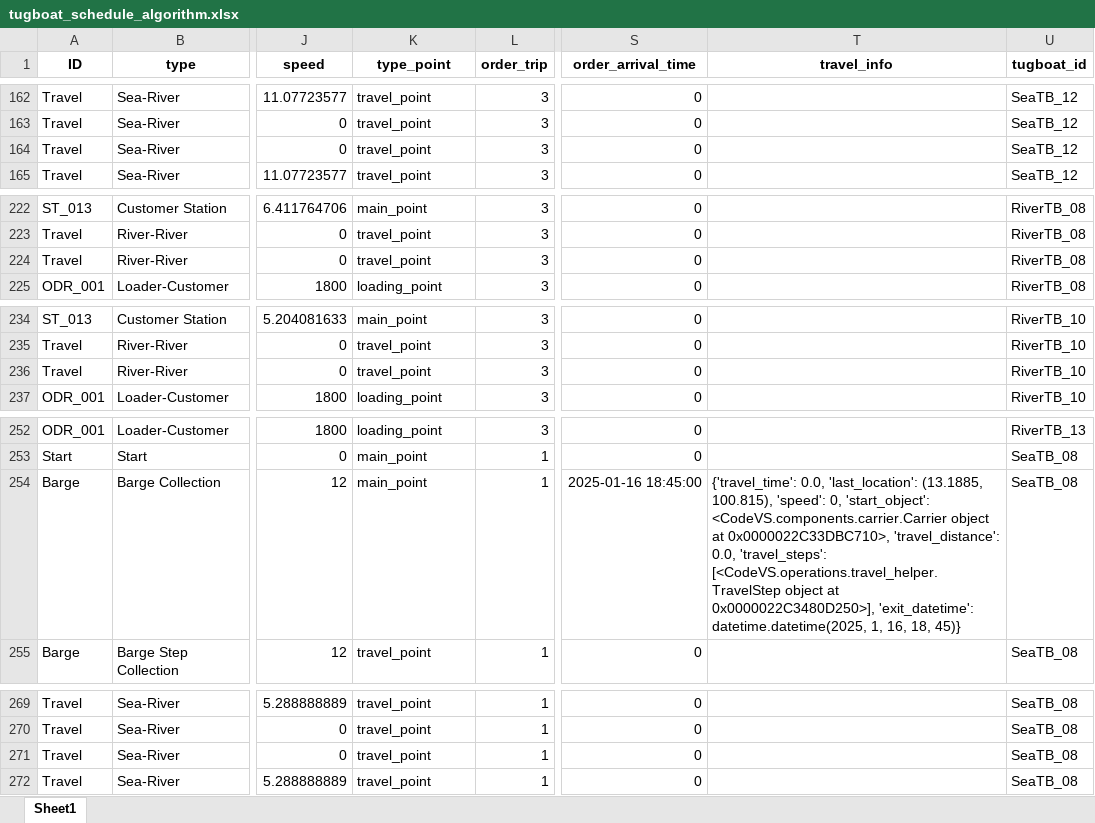
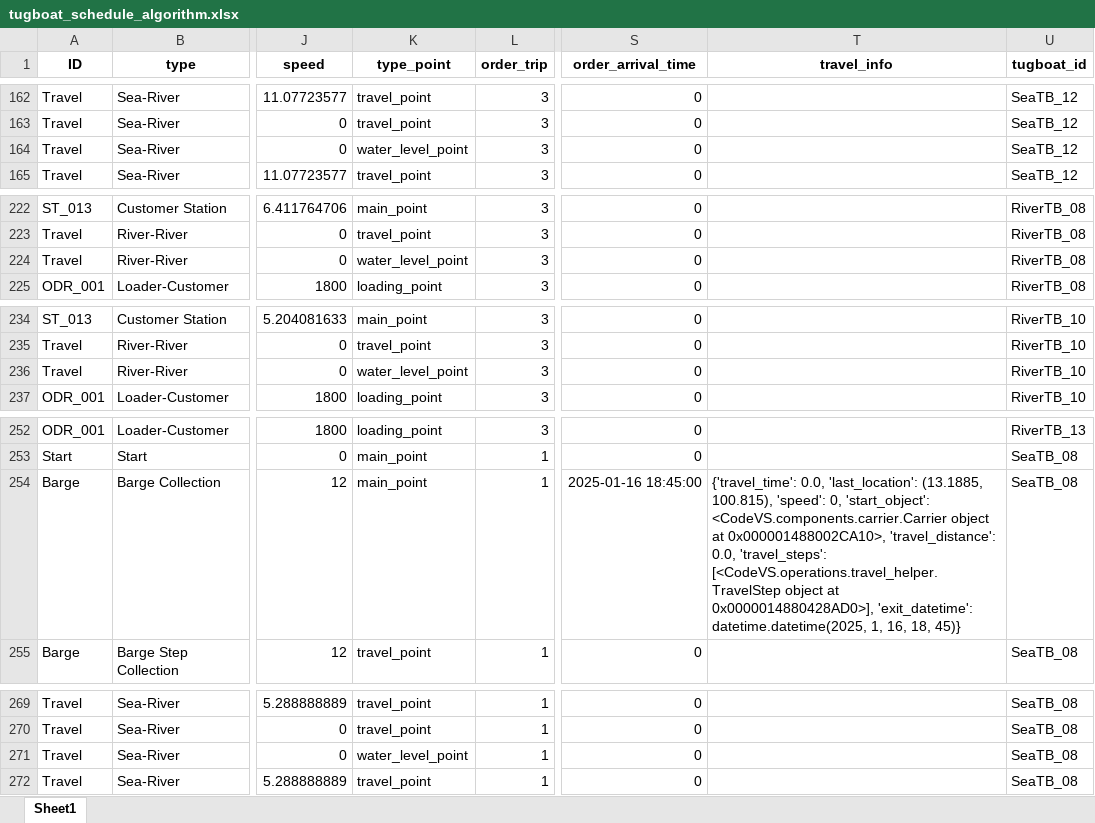
Before and after one commit to babankbro/Tugboat, an Excel workbook: CodeVS/data/output/tugboat_schedule_algorithm.xlsx, sheet Sheet1, drawn as a sheet; only a part is shown, gaps mark what is left out; values as stored, in another font and other column widths than the file's, no borders; the diff covers the shown part only; the diff names each change by its address in the sheet, - before the commit and + after, or states it on an @@ line.

```diff
--- a/CodeVS/data/output/tugboat_schedule_algorithm.xlsx (sheet Sheet1)
+++ b/CodeVS/data/output/tugboat_schedule_algorithm.xlsx (sheet Sheet1)
-K164 (type_point): travel_point
+K164 (type_point): water_level_point
-K224 (type_point): travel_point
+K224 (type_point): water_level_point
-K236 (type_point): travel_point
+K236 (type_point): water_level_point
-T254 (travel_info): …object at 0x0000022C33DBC710>, 'travel_distance': 0.0, 'travel_steps': [<CodeVS.operations.travel_helper.TravelStep object at 0x0000022C3480D250>], 'exit_datetime': datetime.datetime(2025,…
+T254 (travel_info): …object at 0x000001488002CA10>, 'travel_distance': 0.0, 'travel_steps': [<CodeVS.operations.travel_helper.TravelStep object at 0x0000014880428AD0>], 'exit_datetime': datetime.datetime(2025,…
-K271 (type_point): travel_point
+K271 (type_point): water_level_point
```
Also changed, not shown: 157 edited cells elsewhere in this sheet, CodeVS/data/output/tugboat_schedule_v4.xlsx, 6 other files.
